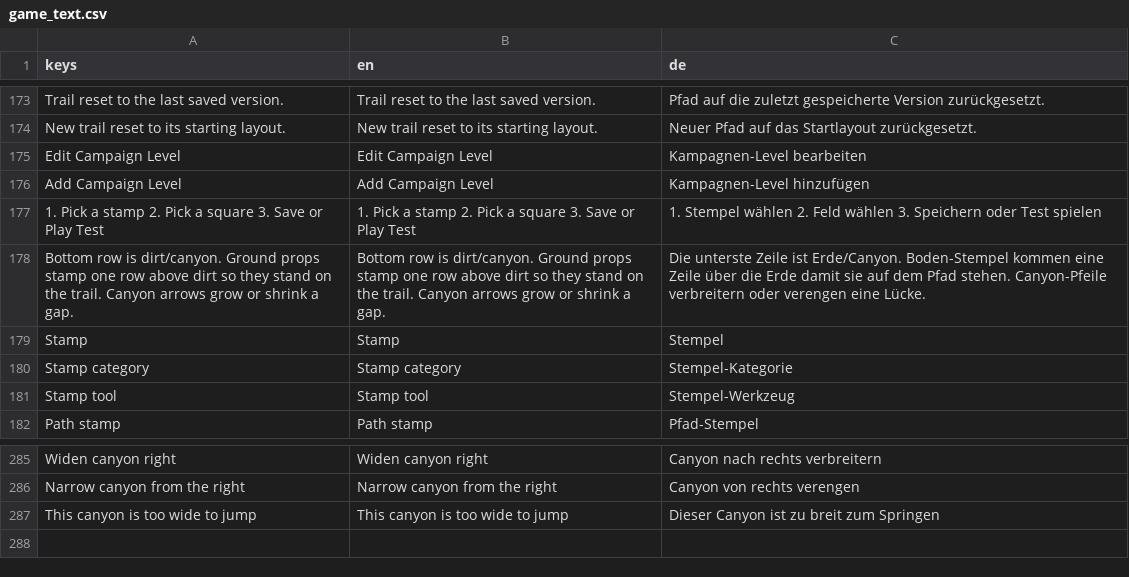
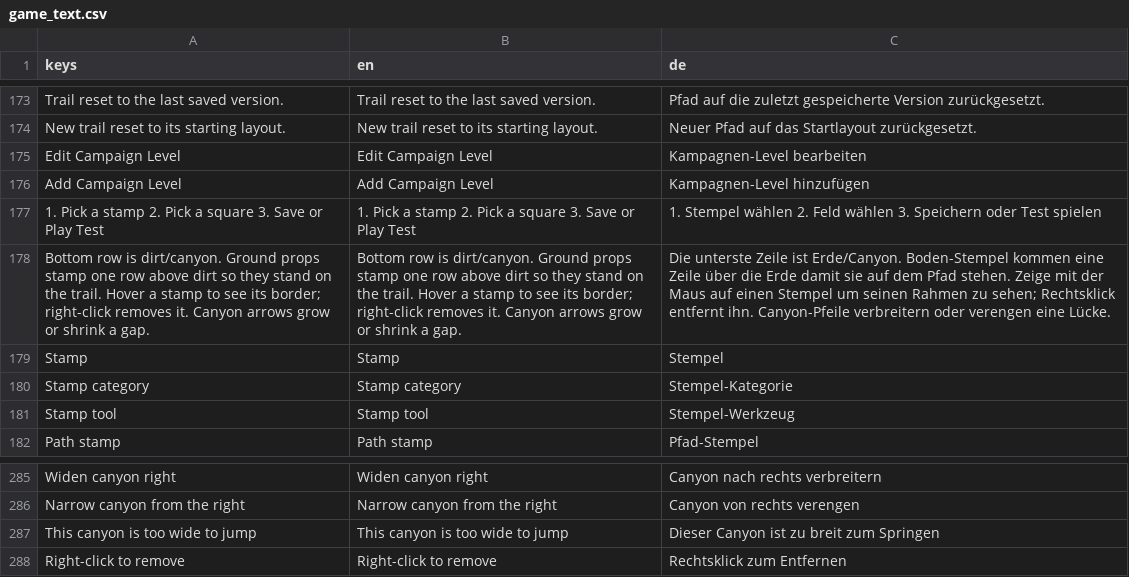
Before and after one commit to stefanObs/first-2d-jump-and-run, a CSV file: assets/i18n/game_text.csv, drawn as a sheet; only a part is shown, gaps mark what is left out; the diff names each change by its address in the sheet, - before the commit and + after, or states it on an @@ line.

```diff
--- a/assets/i18n/game_text.csv
+++ b/assets/i18n/game_text.csv
-A178 (keys): …the trail. Canyon arrows…
+A178 (keys): …the trail. Hover a stamp to see its border; right-click removes it. Canyon arrows…
-B178 (en): …the trail. Canyon arrows…
+B178 (en): …the trail. Hover a stamp to see its border; right-click removes it. Canyon arrows…
-C178 (de): …Pfad stehen. Canyon-Pfeile verbreitern…
+C178 (de): …Pfad stehen. Zeige mit der Maus auf einen Stempel um seinen Rahmen zu sehen; Rechtsklick entfernt ihn. Canyon-Pfeile verbreitern…
+row 288: Right-click to remove | Right-click to remove | Rechtsklick zum Entfernen
```
Also changed, not shown: 6 other files.
